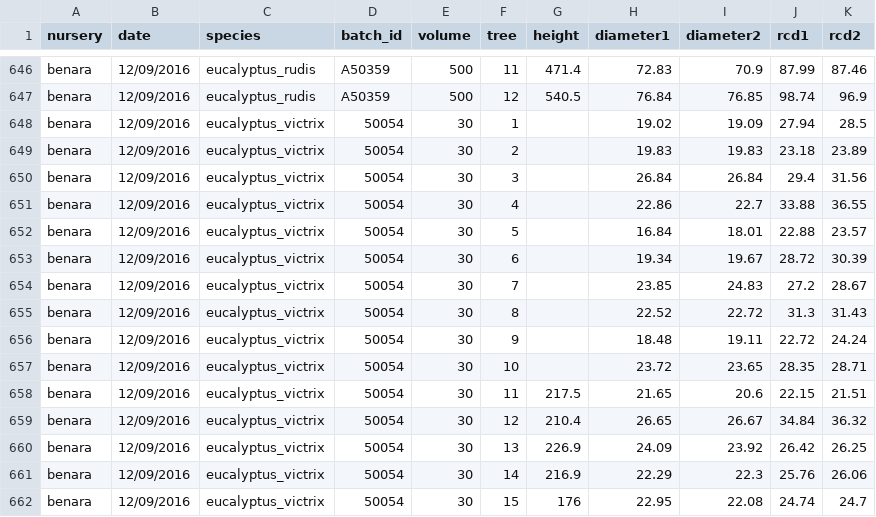
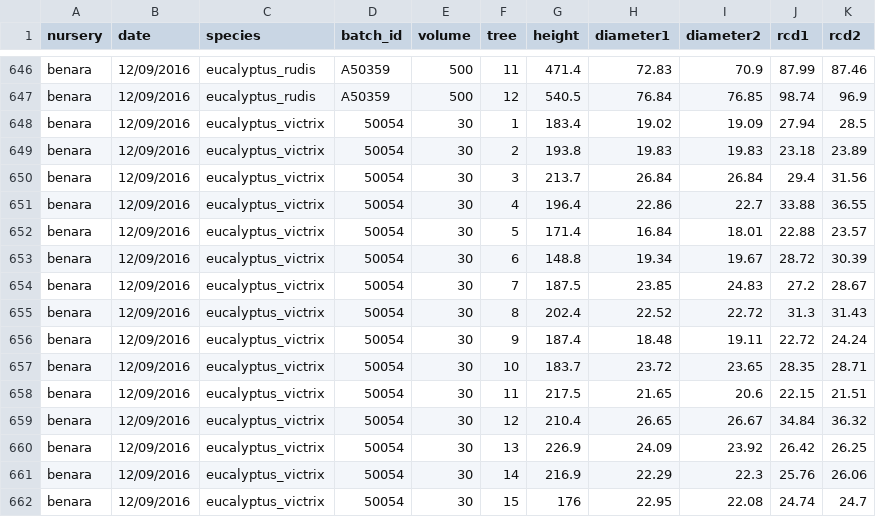
Before and after one commit to CourtneyCampany/treestockassessment, a CSV file: data/benara_sizeindex.csv, drawn as a sheet; only a part is shown, gaps mark what is left out; the diff covers the shown part only.

```diff
--- a/data/benara_sizeindex.csv
+++ b/data/benara_sizeindex.csv
@@ -647,12 +647,12 @@ benara,12/09/2016,eucalyptus_rudis,A50359,500,11,471.4,72.83,70.9,87.99,87.46
 benara,12/09/2016,eucalyptus_rudis,A50359,500,12,540.5,76.84,76.85,98.74,96.9
-benara,12/09/2016,eucalyptus_victrix,50054,30,1,,19.02,19.09,27.94,28.5
-benara,12/09/2016,eucalyptus_victrix,50054,30,2,,19.83,19.83,23.18,23.89
-benara,12/09/2016,eucalyptus_victrix,50054,30,3,,26.84,26.84,29.4,31.56
-benara,12/09/2016,eucalyptus_victrix,50054,30,4,,22.86,22.7,33.88,36.55
-benara,12/09/2016,eucalyptus_victrix,50054,30,5,,16.84,18.01,22.88,23.57
-benara,12/09/2016,eucalyptus_victrix,50054,30,6,,19.34,19.67,28.72,30.39
-benara,12/09/2016,eucalyptus_victrix,50054,30,7,,23.85,24.83,27.2,28.67
-benara,12/09/2016,eucalyptus_victrix,50054,30,8,,22.52,22.72,31.3,31.43
-benara,12/09/2016,eucalyptus_victrix,50054,30,9,,18.48,19.11,22.72,24.24
-benara,12/09/2016,eucalyptus_victrix,50054,30,10,,23.72,23.65,28.35,28.71
+benara,12/09/2016,eucalyptus_victrix,50054,30,1,183.4,19.02,19.09,27.94,28.5
+benara,12/09/2016,eucalyptus_victrix,50054,30,2,193.8,19.83,19.83,23.18,23.89
+benara,12/09/2016,eucalyptus_victrix,50054,30,3,213.7,26.84,26.84,29.4,31.56
+benara,12/09/2016,eucalyptus_victrix,50054,30,4,196.4,22.86,22.7,33.88,36.55
+benara,12/09/2016,eucalyptus_victrix,50054,30,5,171.4,16.84,18.01,22.88,23.57
+benara,12/09/2016,eucalyptus_victrix,50054,30,6,148.8,19.34,19.67,28.72,30.39
+benara,12/09/2016,eucalyptus_victrix,50054,30,7,187.5,23.85,24.83,27.2,28.67
+benara,12/09/2016,eucalyptus_victrix,50054,30,8,202.4,22.52,22.72,31.3,31.43
+benara,12/09/2016,eucalyptus_victrix,50054,30,9,187.4,18.48,19.11,22.72,24.24
+benara,12/09/2016,eucalyptus_victrix,50054,30,10,183.7,23.72,23.65,28.35,28.71
 benara,12/09/2016,eucalyptus_victrix,50054,30,11,217.5,21.65,20.6,22.15,21.51
```
Also changed, not shown: 48 edited cells elsewhere in this file, data/adelaidetreefarm_sizeindex.csv, data/ellenby_sizeindex.csv, 19 other files.
